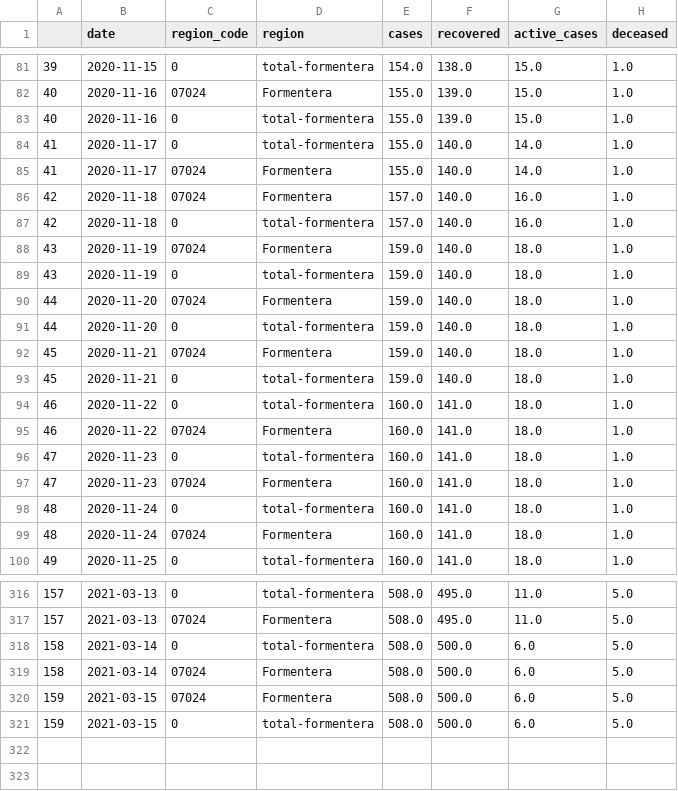
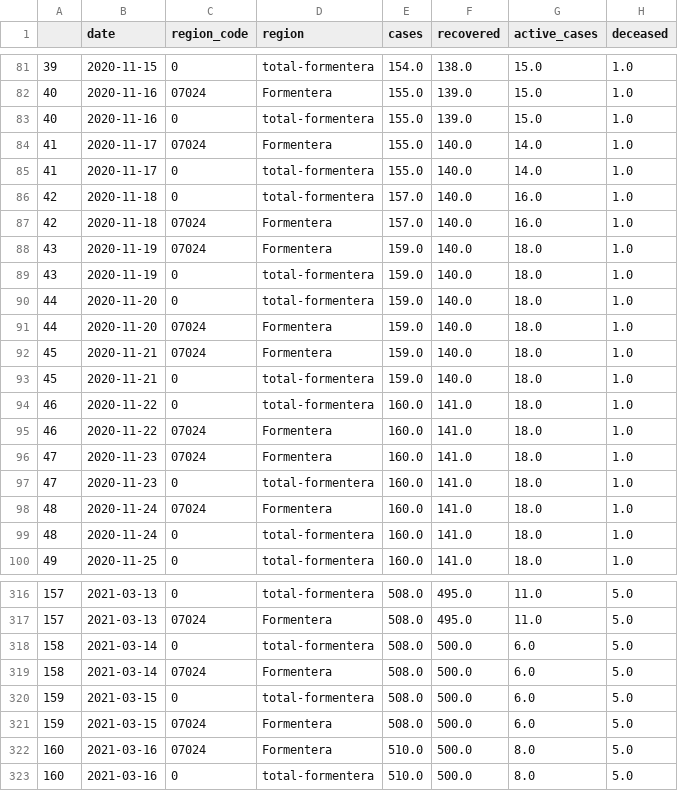
Before and after one commit to jaumeperello/covid_ib, a CSV file: download/arcgis/formentera_total.csv, drawn as a sheet; only a part is shown, gaps mark what is left out; the diff covers the shown part only.

```diff
--- a/download/arcgis/formentera_total.csv
+++ b/download/arcgis/formentera_total.csv
@@ -83,10 +83,10 @@
 40,2020-11-16,0,total-formentera,155.0,139.0,15.0,1.0
+41,2020-11-17,07024,Formentera,155.0,140.0,14.0,1.0
 41,2020-11-17,0,total-formentera,155.0,140.0,14.0,1.0
-41,2020-11-17,07024,Formentera,155.0,140.0,14.0,1.0
+42,2020-11-18,0,total-formentera,157.0,140.0,16.0,1.0
 42,2020-11-18,07024,Formentera,157.0,140.0,16.0,1.0
-42,2020-11-18,0,total-formentera,157.0,140.0,16.0,1.0
 43,2020-11-19,07024,Formentera,159.0,140.0,18.0,1.0
 43,2020-11-19,0,total-formentera,159.0,140.0,18.0,1.0
+44,2020-11-20,0,total-formentera,159.0,140.0,18.0,1.0
 44,2020-11-20,07024,Formentera,159.0,140.0,18.0,1.0
-44,2020-11-20,0,total-formentera,159.0,140.0,18.0,1.0
 45,2020-11-21,07024,Formentera,159.0,140.0,18.0,1.0
@@ -95,6 +95,6 @@
 46,2020-11-22,07024,Formentera,160.0,141.0,18.0,1.0
+47,2020-11-23,07024,Formentera,160.0,141.0,18.0,1.0
 47,2020-11-23,0,total-formentera,160.0,141.0,18.0,1.0
-47,2020-11-23,07024,Formentera,160.0,141.0,18.0,1.0
+48,2020-11-24,07024,Formentera,160.0,141.0,18.0,1.0
 48,2020-11-24,0,total-formentera,160.0,141.0,18.0,1.0
-48,2020-11-24,07024,Formentera,160.0,141.0,18.0,1.0
 49,2020-11-25,0,total-formentera,160.0,141.0,18.0,1.0
@@ -319,3 +319,5 @@
 158,2021-03-14,07024,Formentera,508.0,500.0,6.0,5.0
+159,2021-03-15,0,total-formentera,508.0,500.0,6.0,5.0
 159,2021-03-15,07024,Formentera,508.0,500.0,6.0,5.0
-159,2021-03-15,0,total-formentera,508.0,500.0,6.0,5.0
+160,2021-03-16,07024,Formentera,510.0,500.0,8.0,5.0
+160,2021-03-16,0,total-formentera,510.0,500.0,8.0,5.0
```
Also changed, not shown: 63 moved rows elsewhere in this file, download/arcgis/eivissa_total.csv, download/arcgis/mallorca_total.csv, 2 other files.
